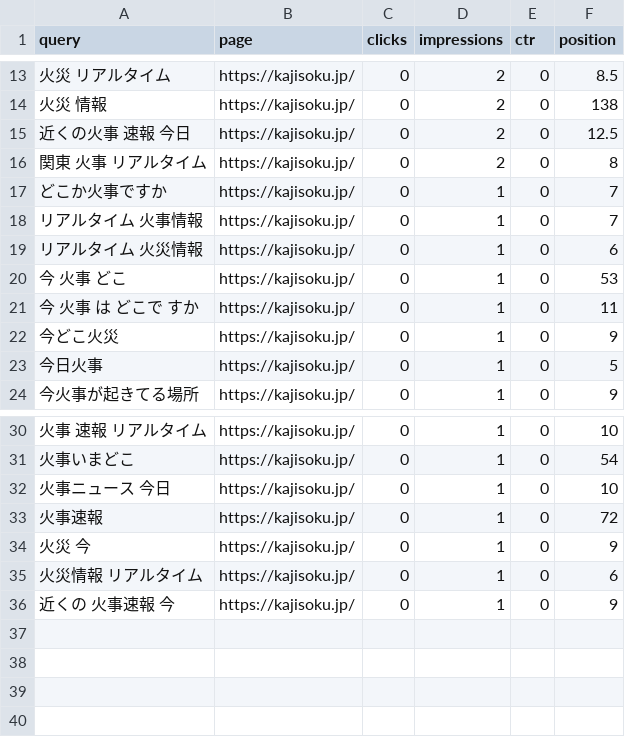
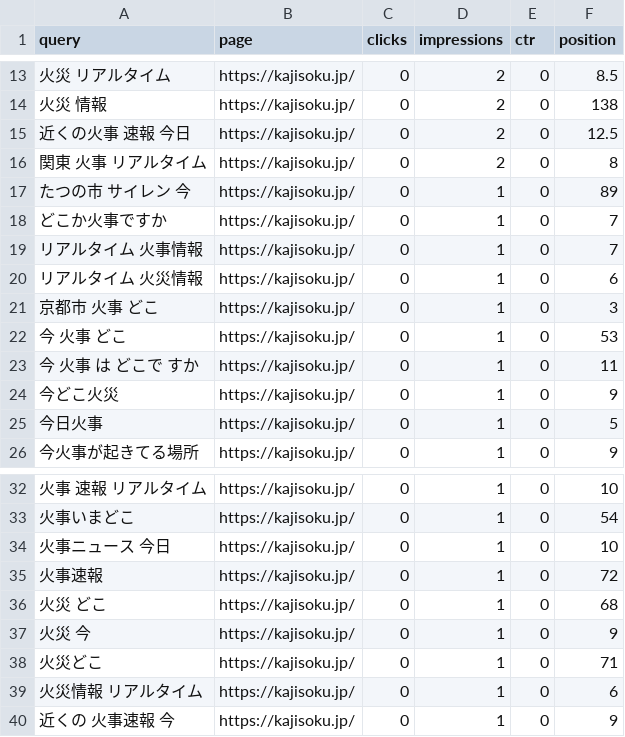
Before and after one commit to nekolab0/kaji23, a CSV file: seo/gsc/api/query_page_28d.csv, drawn as a sheet; only a part is shown, gaps mark what is left out; the diff names each change by its address in the sheet, - before the commit and + after, or states it on an @@ line.

```diff
--- a/seo/gsc/api/query_page_28d.csv
+++ b/seo/gsc/api/query_page_28d.csv
+row 17: たつの市 サイレン 今 | https://kajisoku.jp/ | 0 | 1 | 0 | 89
+row 21: 京都市 火事 どこ | https://kajisoku.jp/ | 0 | 1 | 0 | 3
+row 36: 火災 どこ | https://kajisoku.jp/ | 0 | 1 | 0 | 68
+row 38: 火災どこ | https://kajisoku.jp/ | 0 | 1 | 0 | 71
```
Also changed, not shown: ops/metrics/history.csv, seo/gsc/api/by_date.csv, 8 other files.
